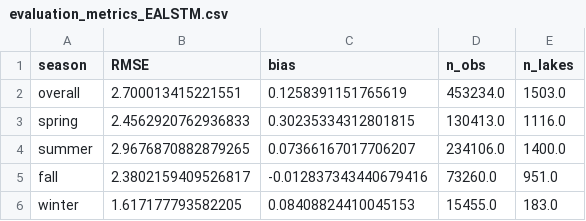
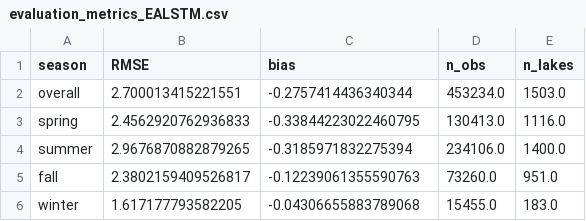
Before and after one commit to DOI-USGS/lake-temp-lstm-static-data-release, a CSV file: in_data/evaluation_metrics_EALSTM.csv, drawn as a sheet.

Commit message:
Change EA-LSTM bias to match GLM bias
Median of predictions - observations, not mean of
observations - predictions

```diff
--- a/in_data/evaluation_metrics_EALSTM.csv
+++ b/in_data/evaluation_metrics_EALSTM.csv
@@ -1,6 +1,6 @@
 season,RMSE,bias,n_obs,n_lakes
-overall,2.700013415221551,0.1258391151765619,453234.0,1503.0
-spring,2.4562920762936833,0.30235334312801815,130413.0,1116.0
-summer,2.9676870882879265,0.07366167017706207,234106.0,1400.0
-fall,2.3802159409526817,-0.012837343440679416,73260.0,951.0
-winter,1.617177793582205,0.08408824410045153,15455.0,183.0
+overall,2.700013415221551,-0.2757414436340344,453234.0,1503.0
+spring,2.4562920762936833,-0.33844223022460795,130413.0,1116.0
+summer,2.9676870882879265,-0.3185971832275394,234106.0,1400.0
+fall,2.3802159409526817,-0.12239061355590763,73260.0,951.0
+winter,1.617177793582205,-0.04306655883789068,15455.0,183.0
```
